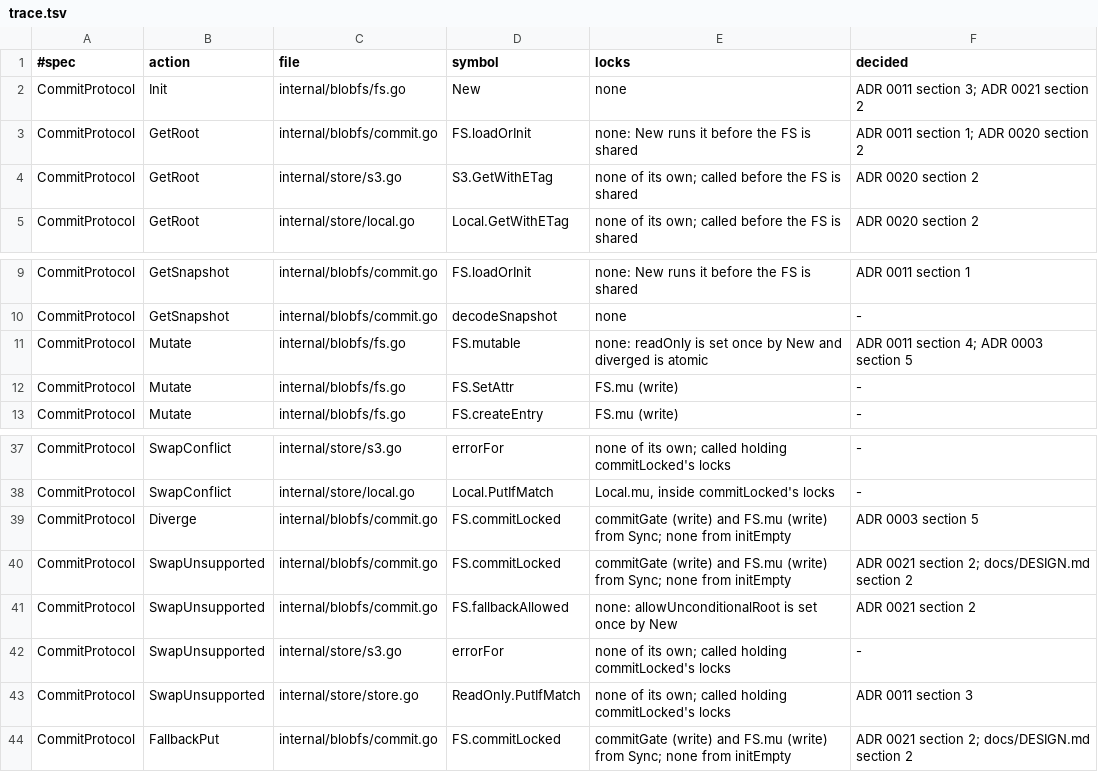
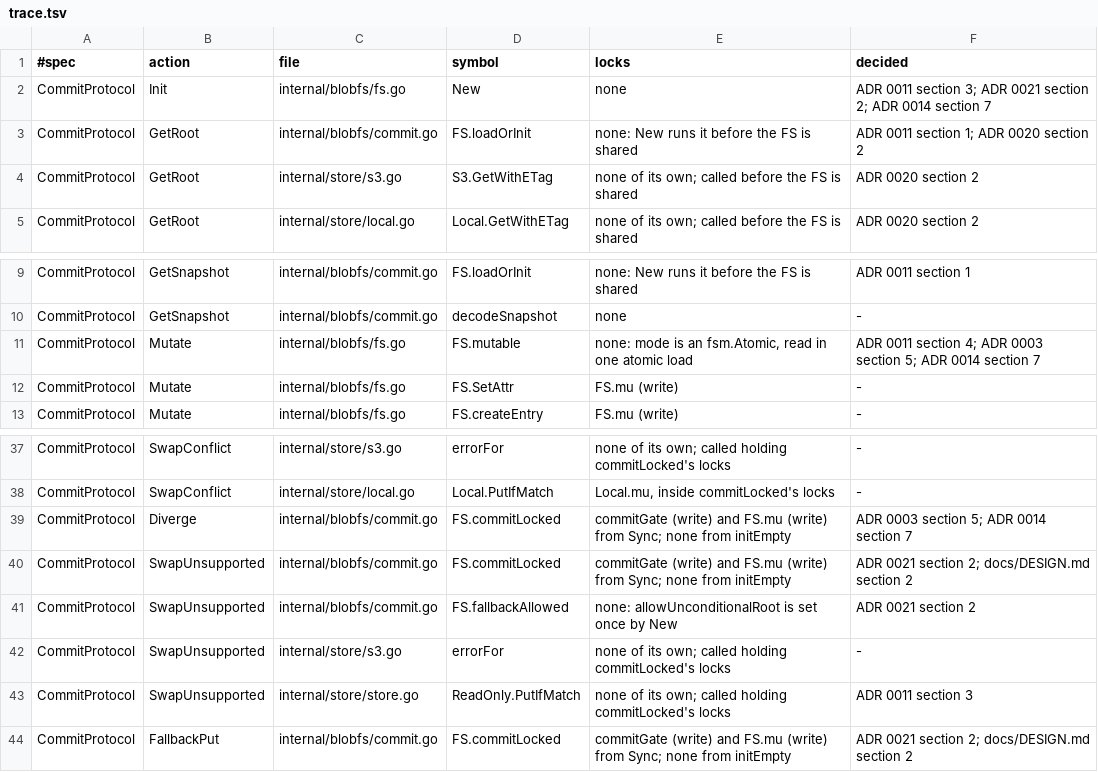
Before and after one commit to einot/StrataFS, a TSV file: docs/tla/trace.tsv, drawn as a sheet; only a part is shown, gaps mark what is left out.

```diff
--- a/docs/tla/trace.tsv
+++ b/docs/tla/trace.tsv
@@ -1,3 +1,3 @@
 #spec	action	file	symbol	locks	decided
-CommitProtocol	Init	internal/blobfs/fs.go	New	none	ADR 0011 section 3; ADR 0021 section 2
+CommitProtocol	Init	internal/blobfs/fs.go	New	none	ADR 0011 section 3; ADR 0021 section 2; ADR 0014 section 7
 CommitProtocol	GetRoot	internal/blobfs/commit.go	FS.loadOrInit	none: New runs it before the FS is shared	ADR 0011 section 1; ADR 0020 section 2
@@ -10,3 +10,3 @@ CommitProtocol	GetSnapshot	internal/blobfs/commit.go	FS.loadOrInit	none: New run
 CommitProtocol	GetSnapshot	internal/blobfs/commit.go	decodeSnapshot	none	-
-CommitProtocol	Mutate	internal/blobfs/fs.go	FS.mutable	none: readOnly is set once by New and diverged is atomic	ADR 0011 section 4; ADR 0003 section 5
+CommitProtocol	Mutate	internal/blobfs/fs.go	FS.mutable	none: mode is an fsm.Atomic, read in one atomic load	ADR 0011 section 4; ADR 0003 section 5; ADR 0014 section 7
 CommitProtocol	Mutate	internal/blobfs/fs.go	FS.SetAttr	FS.mu (write)	-
@@ -38,3 +38,3 @@ CommitProtocol	SwapConflict	internal/store/s3.go	errorFor	none of its own; calle
 CommitProtocol	SwapConflict	internal/store/local.go	Local.PutIfMatch	Local.mu, inside commitLocked's locks	-
-CommitProtocol	Diverge	internal/blobfs/commit.go	FS.commitLocked	commitGate (write) and FS.mu (write) from Sync; none from initEmpty	ADR 0003 section 5
+CommitProtocol	Diverge	internal/blobfs/commit.go	FS.commitLocked	commitGate (write) and FS.mu (write) from Sync; none from initEmpty	ADR 0003 section 5; ADR 0014 section 7
 CommitProtocol	SwapUnsupported	internal/blobfs/commit.go	FS.commitLocked	commitGate (write) and FS.mu (write) from Sync; none from initEmpty	ADR 0021 section 2; docs/DESIGN.md section 2
```
Also changed, not shown: 11 other files.
